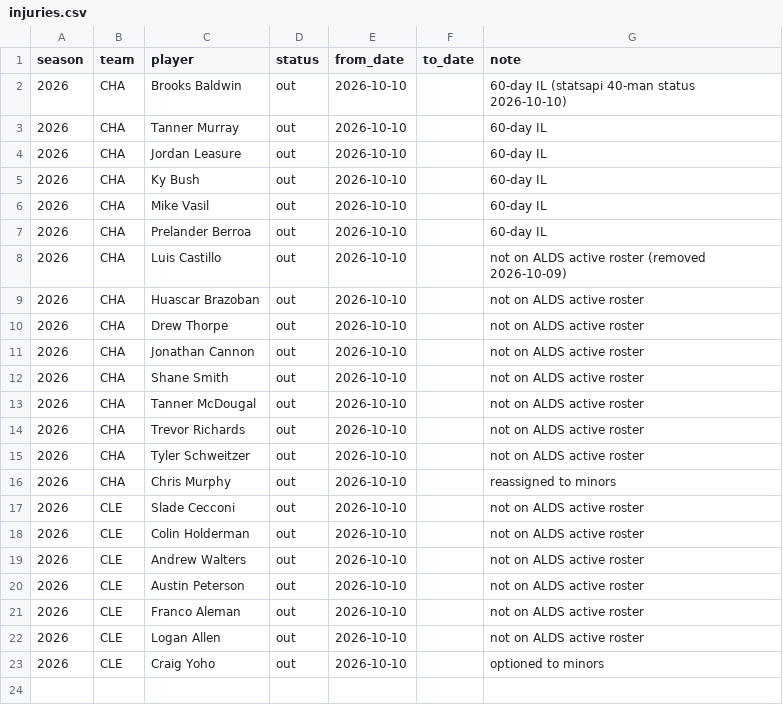
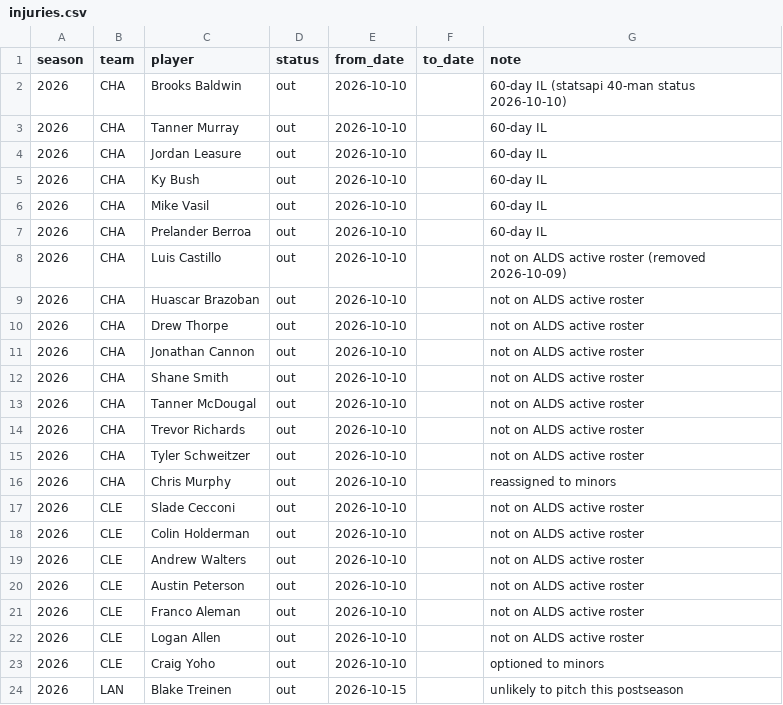
Before and after one commit to Niko80896/AI-Workshop, a CSV file: mlb_playoffs/data/manual/injuries.csv, drawn as a sheet.

```diff
--- a/mlb_playoffs/data/manual/injuries.csv
+++ b/mlb_playoffs/data/manual/injuries.csv
@@ -23 +23,2 @@ season,team,player,status,from_date,to_date,note
 2026,CLE,Craig Yoho,out,2026-10-10,,optioned to minors
+2026,LAN,Blake Treinen,out,2026-10-15,,unlikely to pitch this postseason
```
Also changed, not shown: mlb_playoffs/data/manual/lineups.csv.
